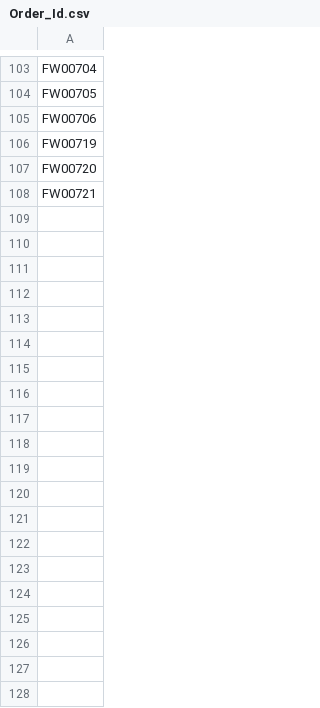
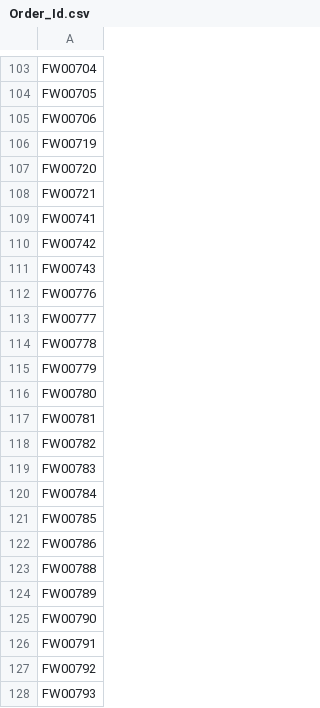
Before and after one commit to navneet-deloitte/Food_-_Workplace_UI_Automation, a CSV file: src/main/java/resources/datasheets/Order_Id.csv, drawn as a sheet; only a part is shown, gaps mark what is left out; the diff covers the shown part only; the diff names each change by its address in the sheet, - before the commit and + after, or states it on an @@ line.

```diff
--- a/src/main/java/resources/datasheets/Order_Id.csv
+++ b/src/main/java/resources/datasheets/Order_Id.csv
+row 109: FW00741
+row 110: FW00742
+row 111: FW00743
+row 112: FW00776
+row 113: FW00777
+row 114: FW00778
+row 115: FW00779
+row 116: FW00780
+row 117: FW00781
+row 118: FW00782
+row 119: FW00783
+row 120: FW00784
+row 121: FW00785
+row 122: FW00786
+row 123: FW00788
+row 124: FW00789
+row 125: FW00790
+row 126: FW00791
+row 127: FW00792
+row 128: FW00793
```
Also changed, not shown: 16 added rows elsewhere in this file, src/main/java/resources/datasheets/userDetails.csv, 32 other files.
